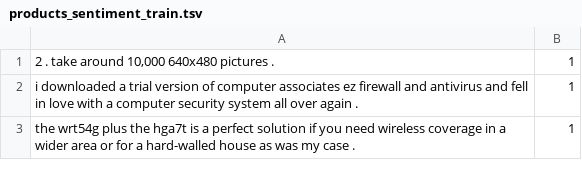
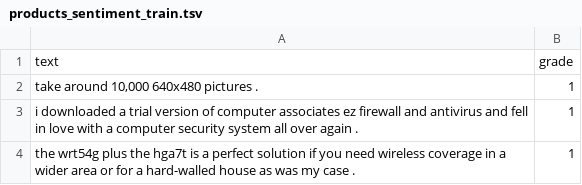
Before and after one commit to ivashnyov/Sentiment-analysis, a TSV file: data/products_sentiment_train.tsv, drawn as a sheet; only a part is shown.

Commit message:
Some changes in data

```diff
--- a/data/products_sentiment_train.tsv
+++ b/data/products_sentiment_train.tsv
@@ -1,2 +1,3 @@
-2 . take around 10,000 640x480 pictures .	1
+text	grade
+take around 10,000 640x480 pictures .	1
 i downloaded a trial version of computer associates ez firewall and antivirus and fell in love with a computer security system all over again .	1
```
Also changed, not shown: 1 other file.
